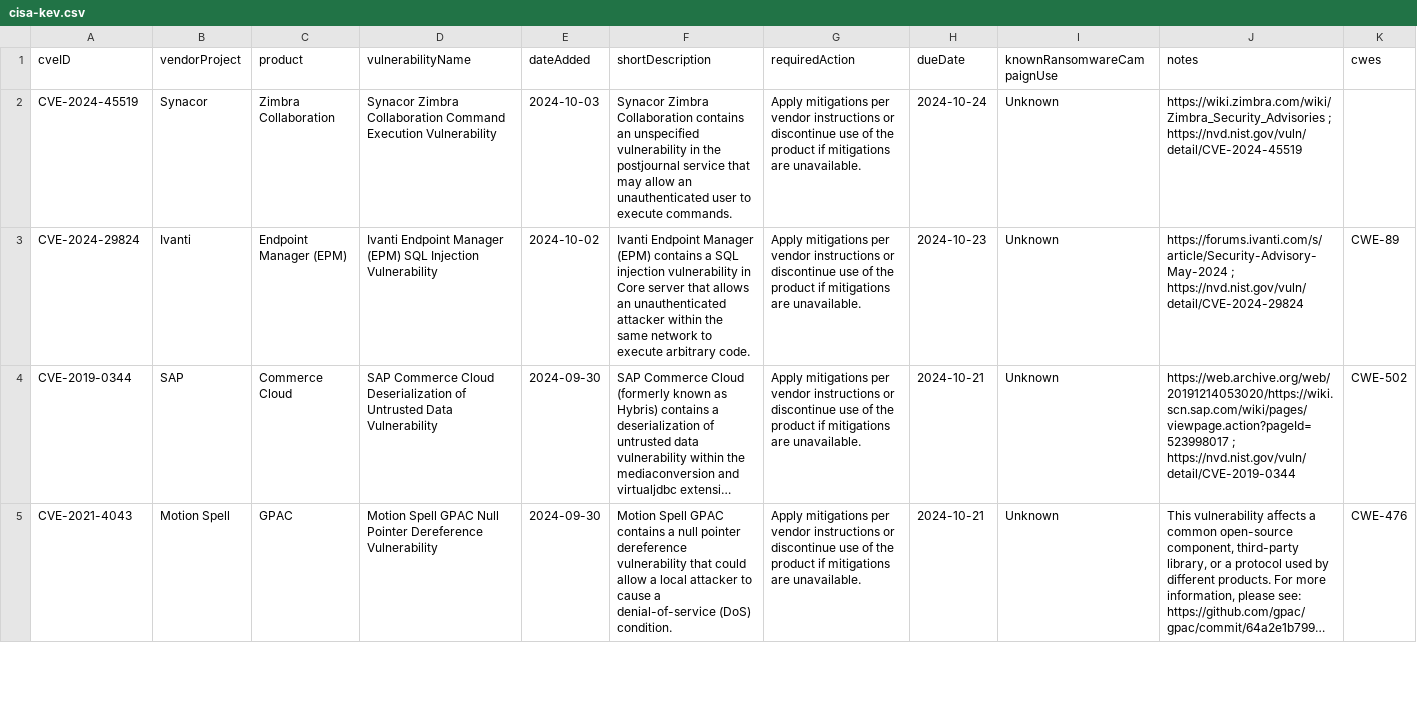
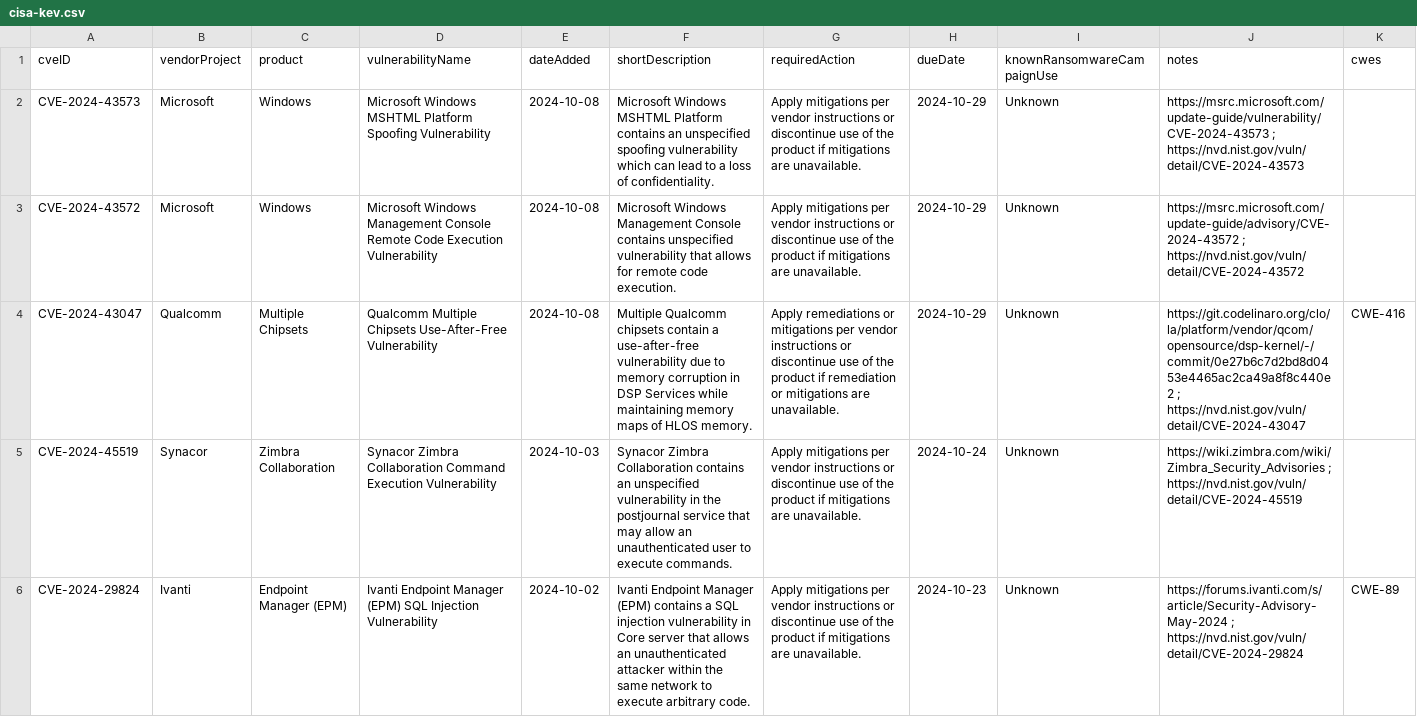
Before and after one commit to rxerium/CISA-KEV, a CSV file: cisa-kev.csv, drawn as a sheet; only a part is shown; the shorter side is filled out with more unchanged rows; long unchanged cells end in …; the diff names each change by its address in the sheet, - before the commit and + after, or states it on an @@ line.

Commit message:
CISA KEV Updates

```diff
--- a/cisa-kev.csv
+++ b/cisa-kev.csv
+row 2: CVE-2024-43573 | Microsoft | Windows | Microsoft Windows MSHTML Platform Spoofing Vulnerability | 2024-10-08 | Microsoft Windows MSHTML Platform contains an unspecified spoofing vulnerability which can lead to a loss of confidentiality. | Apply mitigations per vendor instructions or discontinue use of the product if mitigations are unavailable. | 2024-10-29 | Unknown | https://msrc.microsoft.com/update-guide/vulnerability/CVE-2024-43573 ; https://nvd.nist.gov/vuln/detail/CVE-2024-43573
+row 3: CVE-2024-43572 | Microsoft | Windows | Microsoft Windows Management Console Remote Code Execution Vulnerability | 2024-10-08 | Microsoft Windows Management Console contains unspecified vulnerability that allows for remote code execution. | Apply mitigations per vendor instructions or discontinue use of the product if mitigations are unavailable. | 2024-10-29 | Unknown | https://msrc.microsoft.com/update-guide/advisory/CVE-2024-43572 ; https://nvd.nist.gov/vuln/detail/CVE-2024-43572
+row 4: CVE-2024-43047 | Qualcomm | Multiple Chipsets | Qualcomm Multiple Chipsets Use-After-Free Vulnerability | 2024-10-08 | Multiple Qualcomm chipsets contain a use-after-free vulnerability due to memory corruption in DSP Services while maintaining memory maps of HLOS memory. | Apply remediations or mitigations per vendor instructions or discontinue use of the product if remediation or mitigations are unavailable. | 2024-10-29 | Unknown | https://git.codelinaro.org/clo/la/platform/vendor/qcom/opensource/dsp-kernel/-/commit/0e27b6c7d2bd8d0453e4465ac2ca49a8f8c440e2 ; https://nvd.nist.gov/vuln/detail/CVE-2024-43047 | CWE-416
```
